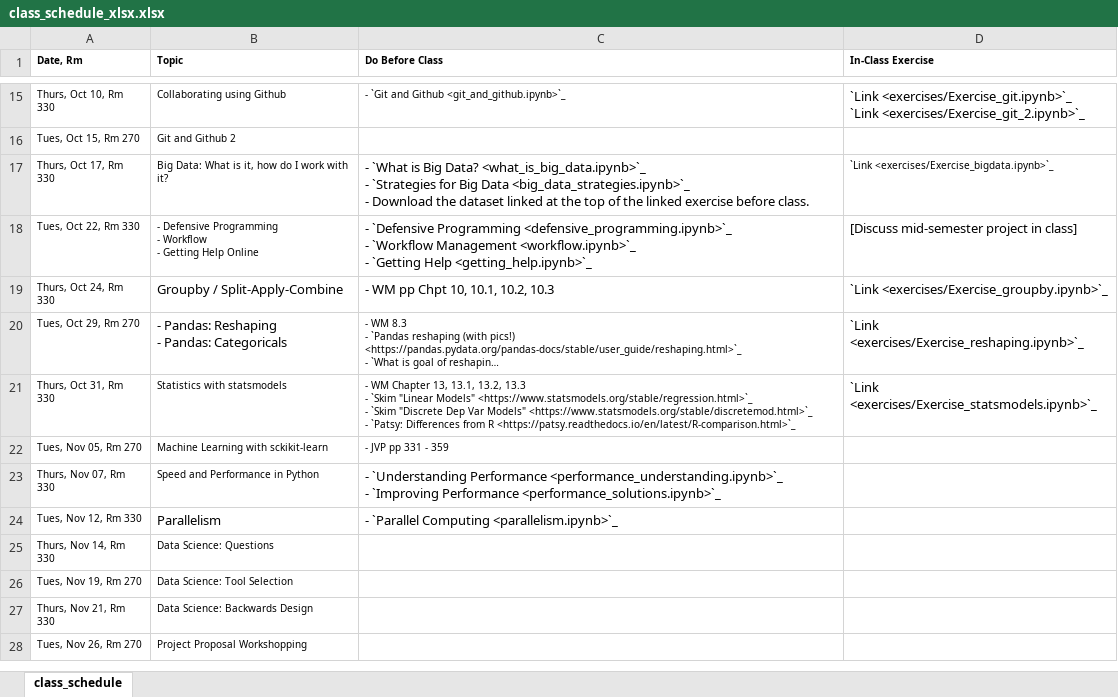
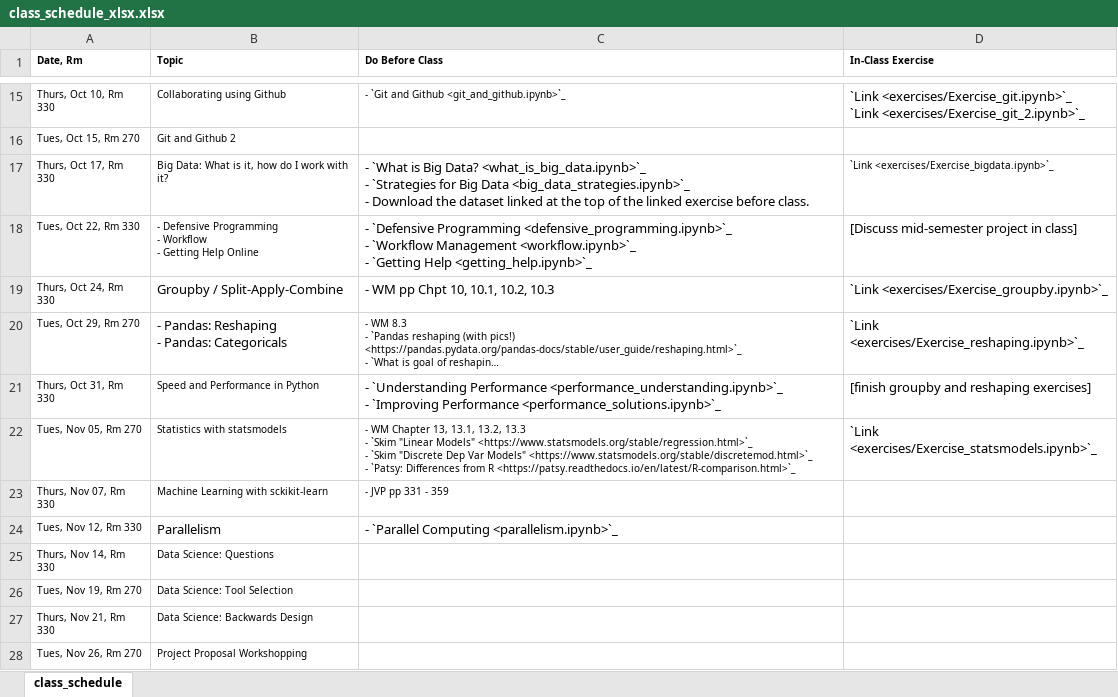
Before and after one commit to nickeubank/data-science-in-julia, an Excel workbook: source/class_schedule_xlsx.xlsx, sheet class_schedule, drawn as a sheet; only a part is shown, gaps mark what is left out; long unchanged cells end in …; values as stored, in another font and other column widths than the file's, no borders; ↵ is a line break in a cell; the diff names each change by its address in the sheet, - before the commit and + after, or states it on an @@ line.

Commit message:
update performance lectures

```diff
--- a/source/class_schedule_xlsx.xlsx (sheet class_schedule)
+++ b/source/class_schedule_xlsx.xlsx (sheet class_schedule)
-B21 (Topic): Statistics with statsmodels
+B21 (Topic): Speed and Performance in Python
-C21 (Do Before Class): - WM Chapter 13, 13.1, 13.2, 13.3 ↵ - `Skim "Linear Models" <https://www.statsmodels.org/stable/regression.html>`_ ↵ - `Skim "Discrete Dep Var Models" <https://www.statsmodels.org/stable/discretemod.html>`_ ↵ - `Patsy: Differences from R <https://patsy.readthedocs.io/en/latest/R-comparison.html>`_
+C21 (Do Before Class): - `Understanding Performance <performance_understanding.ipynb>`_ ↵ - `Improving Performance <performance_solutions.ipynb>`_
@@ C21 text size: larger @@
-D21 (In-Class Exercise): `Link <exercises/Exercise_statsmodels.ipynb>`_
+D21 (In-Class Exercise): [finish groupby and reshaping exercises]
-B22 (Topic): Machine Learning with sckikit-learn
+B22 (Topic): Statistics with statsmodels
-C22 (Do Before Class): - JVP pp 331 - 359
+C22 (Do Before Class): - WM Chapter 13, 13.1, 13.2, 13.3 ↵ - `Skim "Linear Models" <https://www.statsmodels.org/stable/regression.html>`_ ↵ - `Skim "Discrete Dep Var Models" <https://www.statsmodels.org/stable/discretemod.html>`_ ↵ - `Patsy: Differences from R <https://patsy.readthedocs.io/en/latest/R-comparison.html>`_
-D22 (In-Class Exercise): (empty)
+D22 (In-Class Exercise): `Link <exercises/Exercise_statsmodels.ipynb>`_
-B23 (Topic): Speed and Performance in Python
+B23 (Topic): Machine Learning with sckikit-learn
-C23 (Do Before Class): - `Understanding Performance <performance_understanding.ipynb>`_ ↵ - `Improving Performance <performance_solutions.ipynb>`_
+C23 (Do Before Class): - JVP pp 331 - 359
@@ C23 text size: smaller @@
```
Also changed, not shown: 16 other files.
